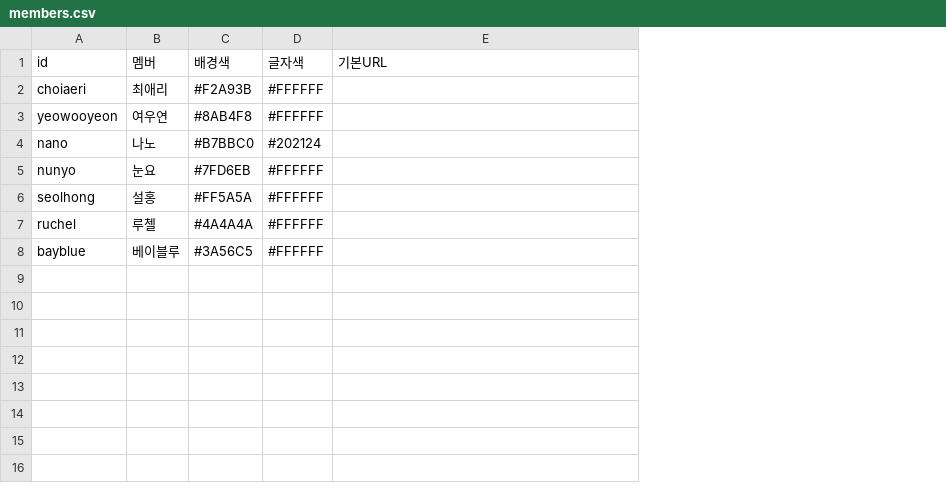
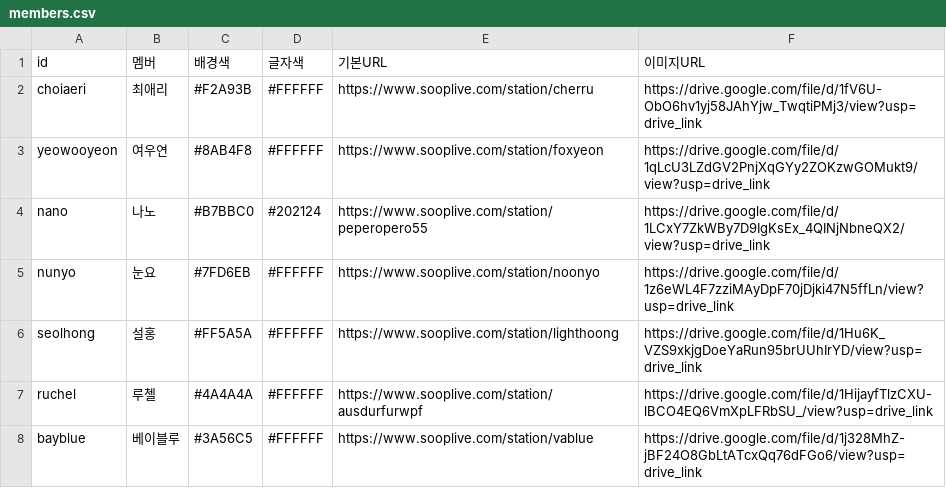
Before and after one commit to rla96314-cloud/naver-cafe-schedule, a CSV file: data/members.csv, drawn as a sheet; the diff names each change by its address in the sheet, - before the commit and + after, or states it on an @@ line.

```diff
--- a/data/members.csv
+++ b/data/members.csv
+column F (이미지URL), rows 2-8: https://drive.google.com/file/d/1fV6U-ObO6hv1yj58JAhYjw_TwqtiPMj3/view?usp=drive_link | https://drive.google.com/file/d/1qLcU3LZdGV2PnjXqGYy2ZOKzwGOMukt9/view?usp=drive_link | https://drive.google.com/file/d/1LCxY7ZkWBy7D9IgKsEx_4QINjNbneQX2/view?usp=drive_link | https://drive.google.com/file/d/1z6eWL4F7zziMAyDpF70jDjki47N5ffLn/view?usp=drive_link | https://drive.google.com/file/d/1Hu6K_VZS9xkjgDoeYaRun95brUUhIrYD/view?usp=drive_link | https://drive.google.com/file/d/1HijayfTlzCXU-lBCO4EQ6VmXpLFRbSU_/view?usp=drive_link | https://drive.google.com/file/d/1j328MhZ-jBF24O8GbLtATcxQq76dFGo6/view?usp=drive_link
-E2 (기본URL): (empty)
+E2 (기본URL): https://www.sooplive.com/station/cherru
-E3 (기본URL): (empty)
+E3 (기본URL): https://www.sooplive.com/station/foxyeon
-E4 (기본URL): (empty)
+E4 (기본URL): https://www.sooplive.com/station/peperopero55
-E5 (기본URL): (empty)
+E5 (기본URL): https://www.sooplive.com/station/noonyo
-E6 (기본URL): (empty)
+E6 (기본URL): https://www.sooplive.com/station/lighthoong
-E7 (기본URL): (empty)
+E7 (기본URL): https://www.sooplive.com/station/ausdurfurwpf
-E8 (기본URL): (empty)
+E8 (기본URL): https://www.sooplive.com/station/vablue
```
Also changed, not shown: 3 other files.
